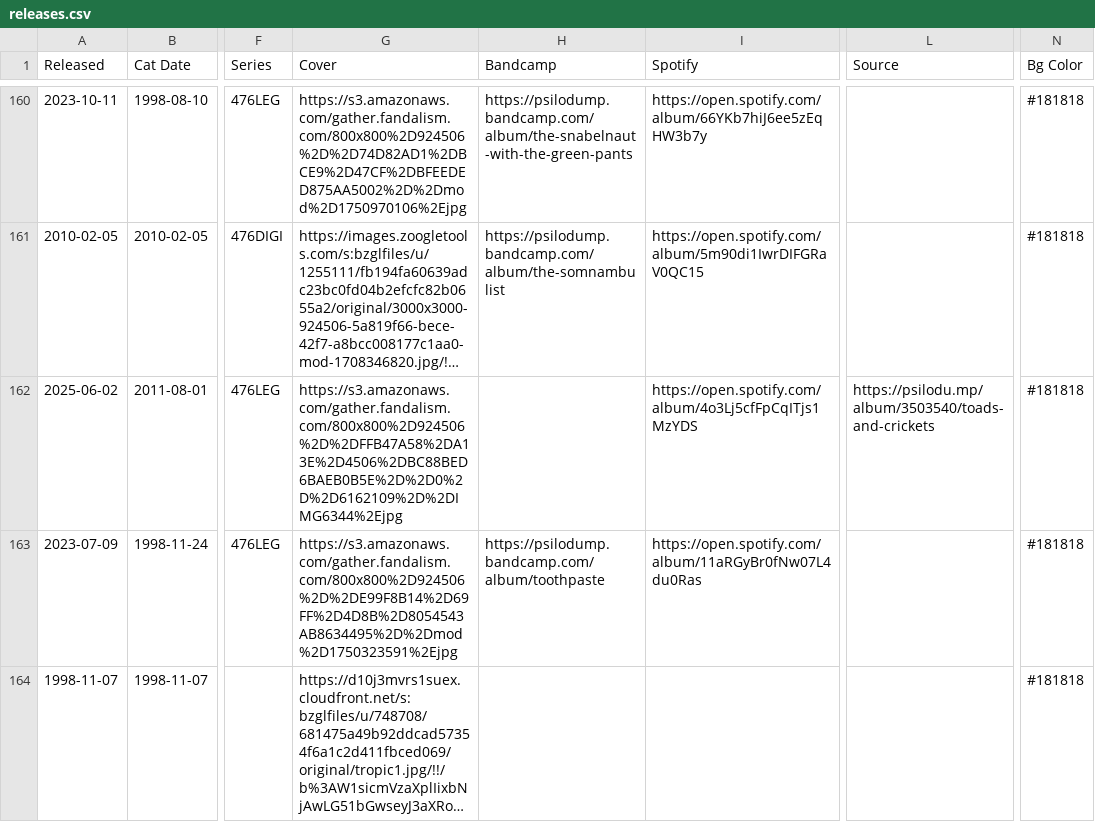
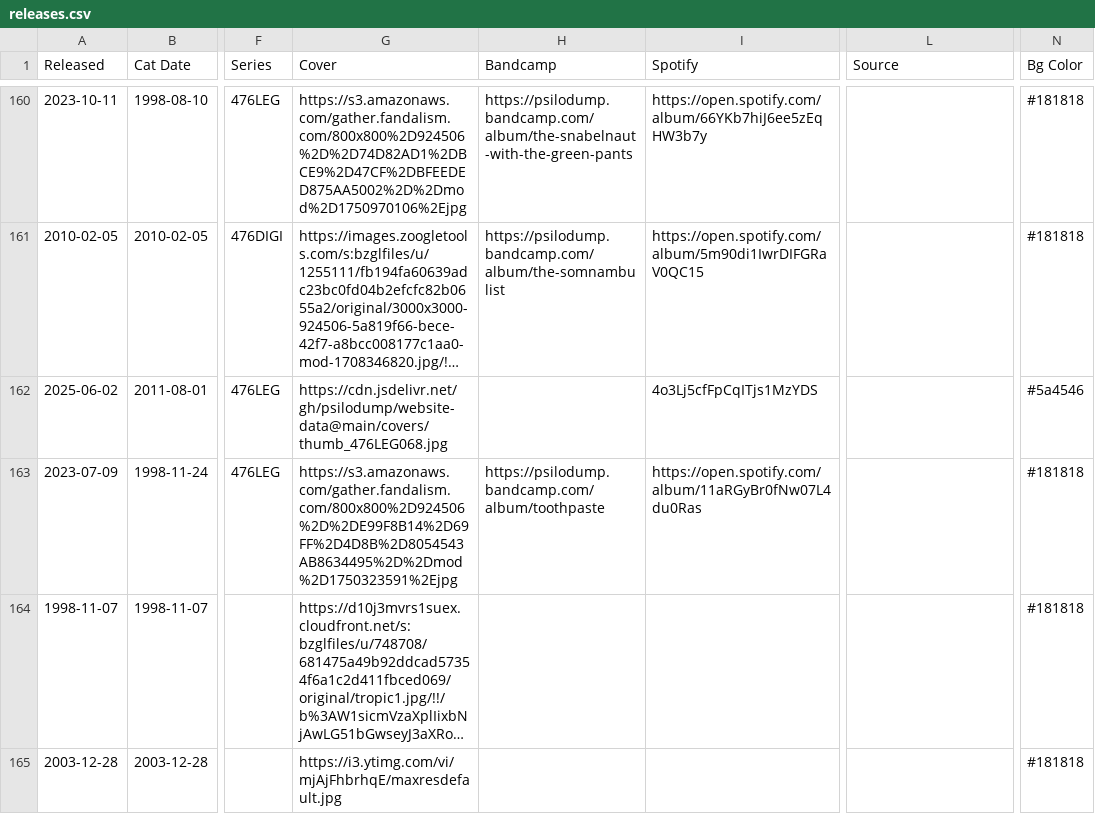
Before and after one commit to psilodump/website-data, a CSV file: releases.csv, drawn as a sheet; only a part is shown, gaps mark what is left out; the shorter side is filled out with more unchanged rows; long unchanged cells end in …; the diff names each change by its address in the sheet, - before the commit and + after, or states it on an @@ line.

Commit message:
Sync catalogue CSV from NAS admin

```diff
--- a/releases.csv
+++ b/releases.csv
-G162 (Cover): https://s3.amazonaws.com/gather.fandalism.com/800x800%2D924506%2D%2DFFB47A58%2DA13E%2D4506%2DBC88BED6BAEB0B5E%2D%2D0%2D%2D6162109%2D%2DIMG6344%2Ejpg
+G162 (Cover): https://cdn.jsdelivr.net/gh/psilodump/website-data@main/covers/thumb_476LEG068.jpg
-I162 (Spotify): https://open.spotify.com/album/4o3Lj5cfFpCqITjs1MzYDS
+I162 (Spotify): 4o3Lj5cfFpCqITjs1MzYDS
-L162 (Source): https://psilodu.mp/album/3503540/toads-and-crickets
+L162 (Source): (empty)
-N162 (Bg Color): #181818
+N162 (Bg Color): #5a4546
```
